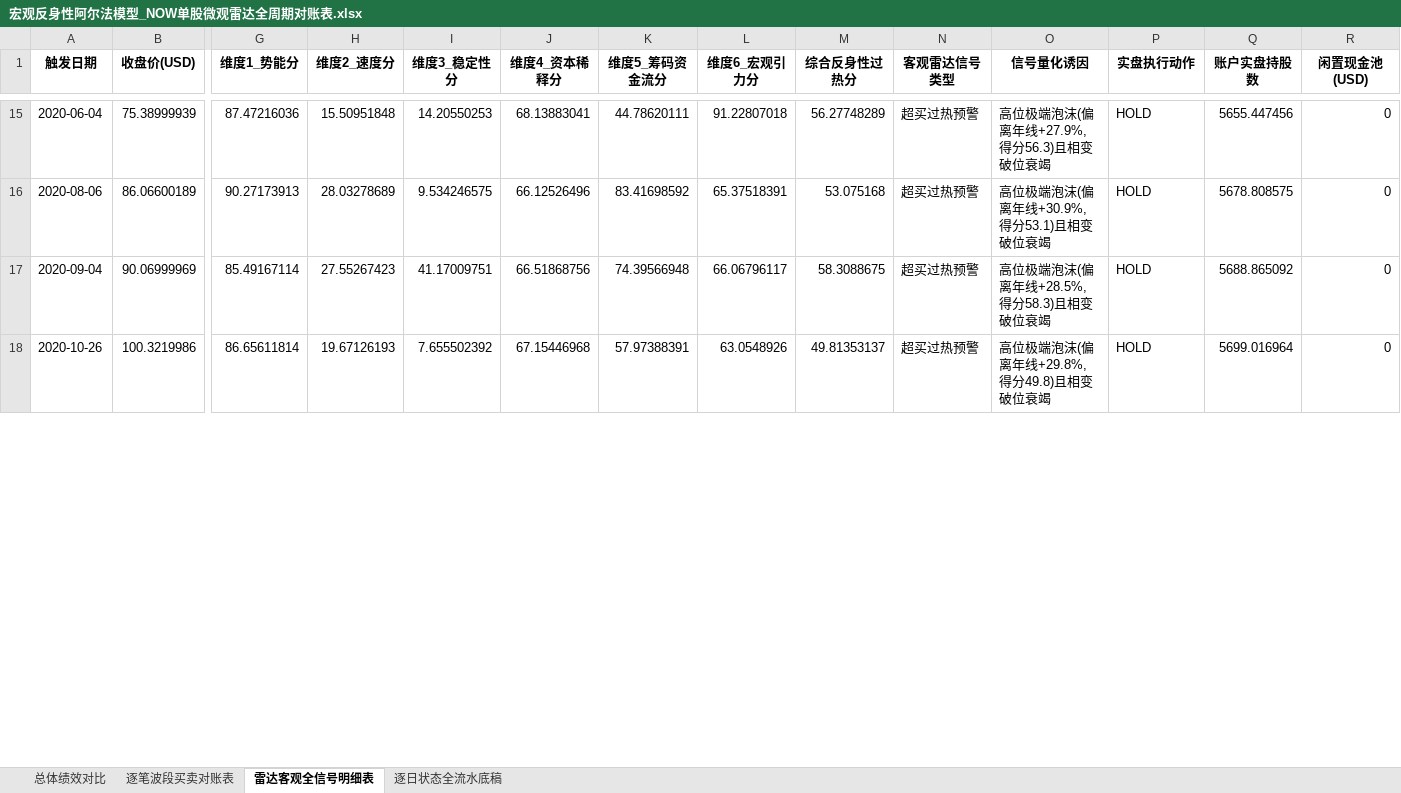
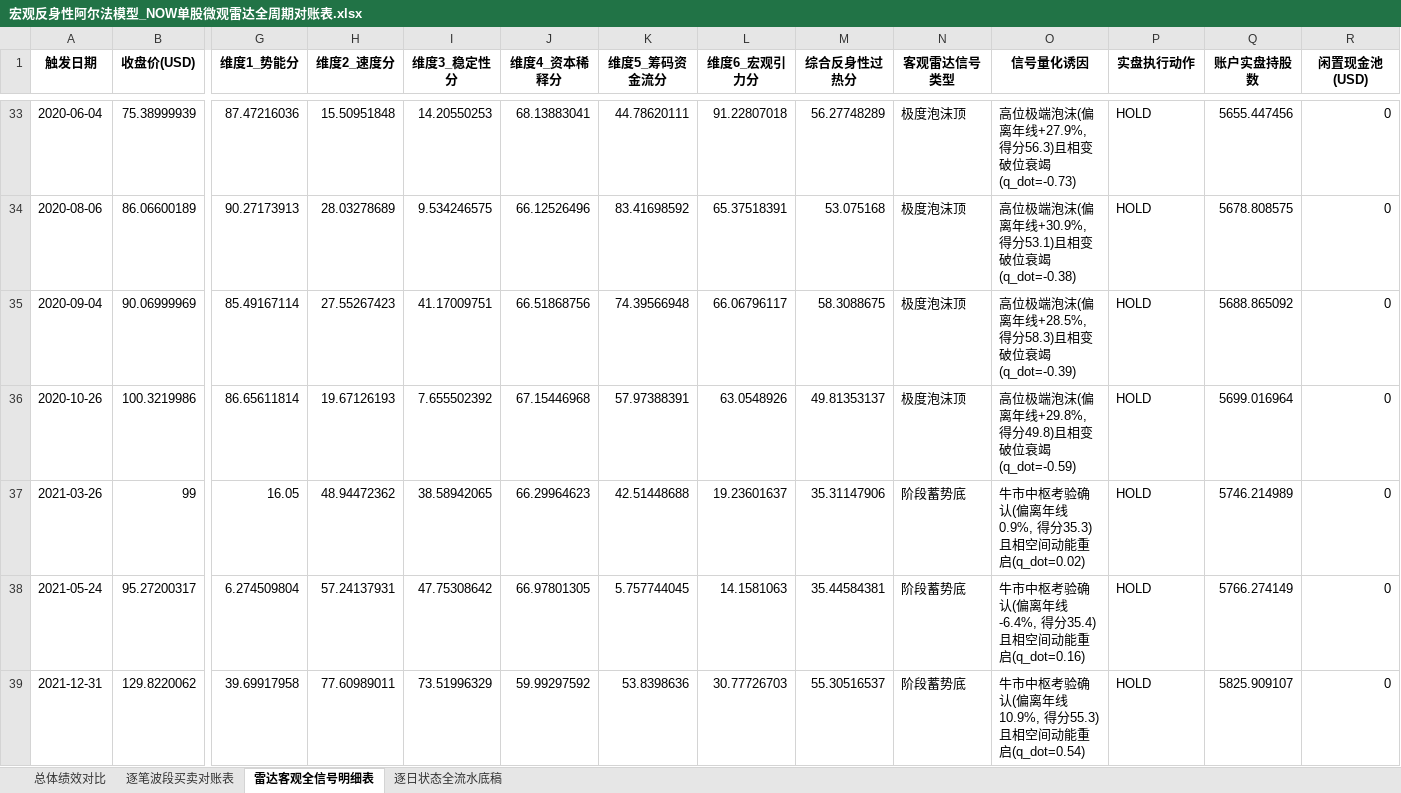
Before and after one commit to JiananZhao/html, an Excel workbook: 宏观反身性阿尔法模型_NOW单股微观雷达全周期对账表.xlsx, sheet 雷达客观全信号明细表, drawn as a sheet; only a part is shown, gaps mark what is left out; values as stored, in another font and other column widths than the file's, no borders; addresses are those after the commit; rows hold the shown columns only; the diff covers the shown part only; the diff names each change by its address in the sheet, - before the commit and + after, or states it on an @@ line.

```diff
--- a/宏观反身性阿尔法模型_NOW单股微观雷达全周期对账表.xlsx (sheet 雷达客观全信号明细表)
+++ b/宏观反身性阿尔法模型_NOW单股微观雷达全周期对账表.xlsx (sheet 雷达客观全信号明细表)
-N33:N36 (客观雷达信号类型): 超买过热预警
+N33:N36 (客观雷达信号类型): 极度泡沫顶
-O33 (信号量化诱因): 高位极端泡沫(偏离年线+27.9%, 得分56.3)且相变破位衰竭
+O33 (信号量化诱因): 高位极端泡沫(偏离年线+27.9%, 得分56.3)且相变破位衰竭(q_dot=-0.73)
-O34 (信号量化诱因): 高位极端泡沫(偏离年线+30.9%, 得分53.1)且相变破位衰竭
+O34 (信号量化诱因): 高位极端泡沫(偏离年线+30.9%, 得分53.1)且相变破位衰竭(q_dot=-0.38)
-O35 (信号量化诱因): 高位极端泡沫(偏离年线+28.5%, 得分58.3)且相变破位衰竭
+O35 (信号量化诱因): 高位极端泡沫(偏离年线+28.5%, 得分58.3)且相变破位衰竭(q_dot=-0.39)
-O36 (信号量化诱因): 高位极端泡沫(偏离年线+29.8%, 得分49.8)且相变破位衰竭
+O36 (信号量化诱因): 高位极端泡沫(偏离年线+29.8%, 得分49.8)且相变破位衰竭(q_dot=-0.59)
+row 37: 2021-03-26 | 99 | 16.05 | 48.94472362 | 38.58942065 | 66.29964623 | 42.51448688 | 19.23601637 | 35.31147906 | 阶段蓄势底 | 牛市中枢考验确认(偏离年线0.9%, 得分35.3)且相空间动能重启(q_dot=0.02) | HOLD | 5746.214989 | 0
+row 38: 2021-05-24 | 95.27200317 | 6.274509804 | 57.24137931 | 47.75308642 | 66.97801305 | 5.757744045 | 14.1581063 | 35.44584381 | 阶段蓄势底 | 牛市中枢考验确认(偏离年线-6.4%, 得分35.4)且相空间动能重启(q_dot=0.16) | HOLD | 5766.274149 | 0
+row 39: 2021-12-31 | 129.8220062 | 39.69917958 | 77.60989011 | 73.51996329 | 59.99297592 | 53.8398636 | 30.77726703 | 55.30516537 | 阶段蓄势底 | 牛市中枢考验确认(偏离年线10.9%, 得分55.3)且相空间动能重启(q_dot=0.54) | HOLD | 5825.909107 | 0
```
Also changed, not shown: 30 added rows and 66 edited cells elsewhere in this sheet, sheet 逐日状态全流水底稿, 4 other files.
